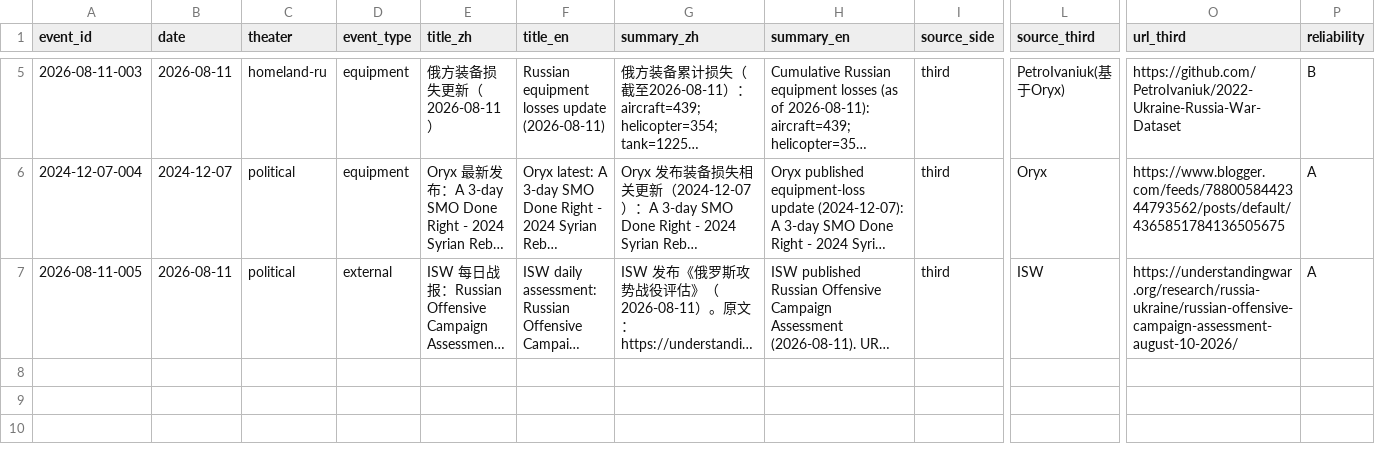
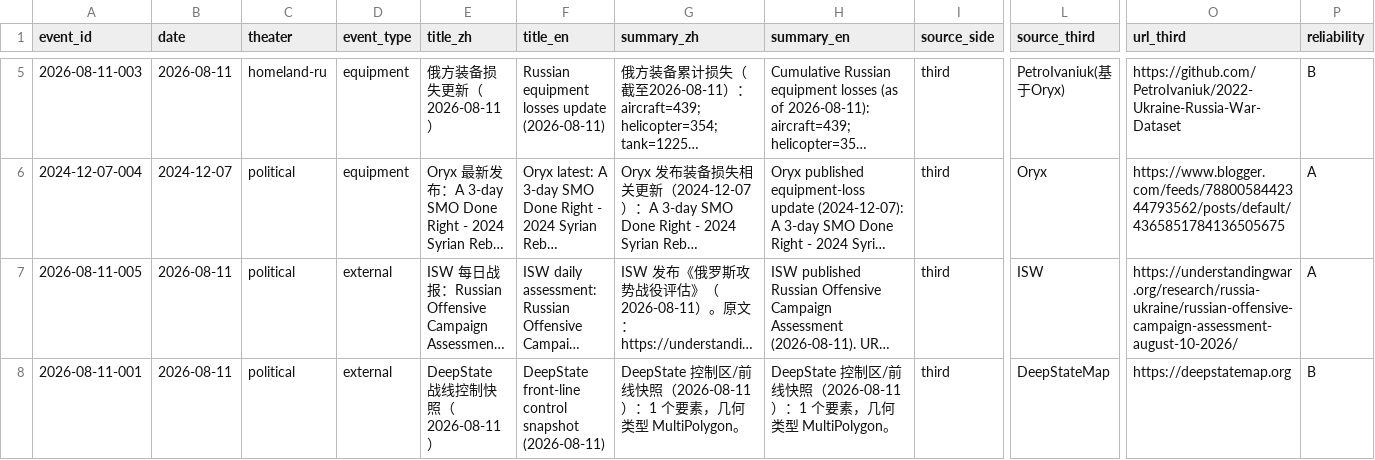
Before and after one commit to GTX950L/russia-ukraine-intel, a CSV file: data/master/events.csv, drawn as a sheet; only a part is shown, gaps mark what is left out; long unchanged cells end in …; rows hold the shown columns only; the diff names each change by its address in the sheet, - before the commit and + after, or states it on an @@ line.

```diff
--- a/data/master/events.csv
+++ b/data/master/events.csv
+row 8: 2026-08-11-001 | 2026-08-11 | political | external | DeepState 战线控制快照（2026-08-11） | DeepState front-line control snapshot (2026-08-11) | DeepState 控制区/前线快照（2026-08-11）：1 个要素，几何类型 MultiPolygon。 | DeepState 控制区/前线快照（2026-08-11）：1 个要素，几何类型 MultiPolygon。 | third | DeepStateMap | https://deepstatemap.org | B
```
Also changed, not shown: 3 other files.
